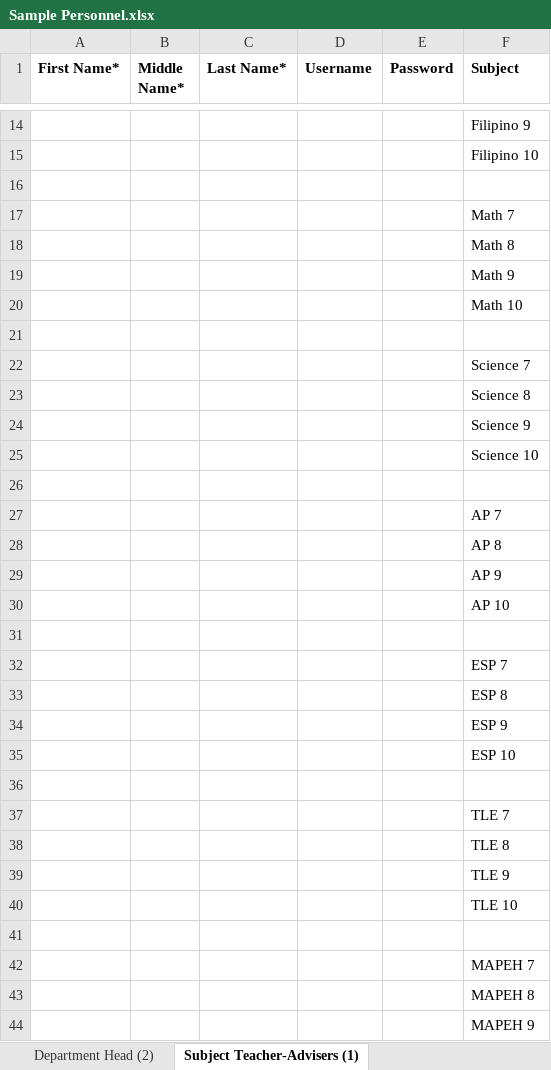
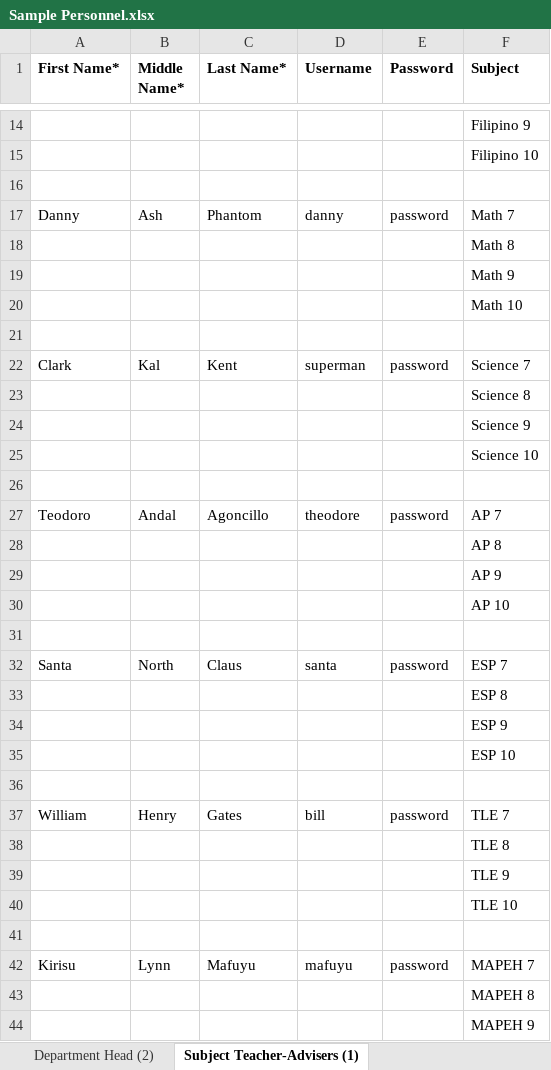
Before and after one commit to Philrey/CBNHS-System, an Excel workbook: Sample Data/Sample Personnel.xlsx, sheet Subject Teacher-Advisers (1), drawn as a sheet; only a part is shown, gaps mark what is left out; values as stored, in another font and other column widths than the file's, no borders; removed rows and columns are numbered as before the commit, all else as after; the diff covers the shown part only; the diff names each change by its address in the sheet, - before the commit and + after, or states it on an @@ line.

Commit message:
Updated Sample Personnel File

```diff
--- a/Sample Data/Sample Personnel.xlsx (sheet Subject Teacher-Advisers (1))
+++ b/Sample Data/Sample Personnel.xlsx (sheet Subject Teacher-Advisers (1))
-row 17:  |  |  |  |  | Math 7
+row 17: Danny | Ash | Phantom | danny | password | Math 7
-row 22:  |  |  |  |  | Science 7
+row 22: Clark | Kal | Kent | superman | password | Science 7
-row 27:  |  |  |  |  | AP 7
+row 27: Teodoro | Andal | Agoncillo | theodore | password | AP 7
-row 32:  |  |  |  |  | ESP 7
+row 32: Santa | North | Claus | santa | password | ESP 7
-row 37:  |  |  |  |  | TLE 7
+row 37: William | Henry | Gates | bill | password | TLE 7
-row 42:  |  |  |  |  | MAPEH 7
+row 42: Kirisu | Lynn | Mafuyu | mafuyu | password | MAPEH 7
```
Also changed, not shown: 3 added rows and 3 removed rows elsewhere in this sheet.
